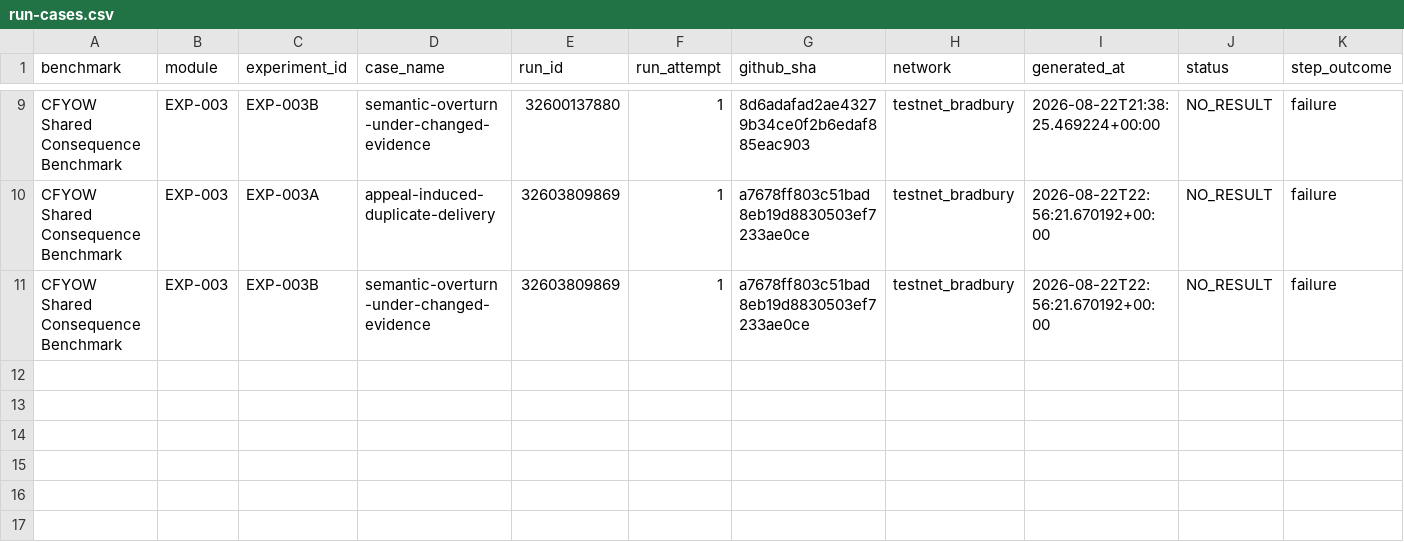
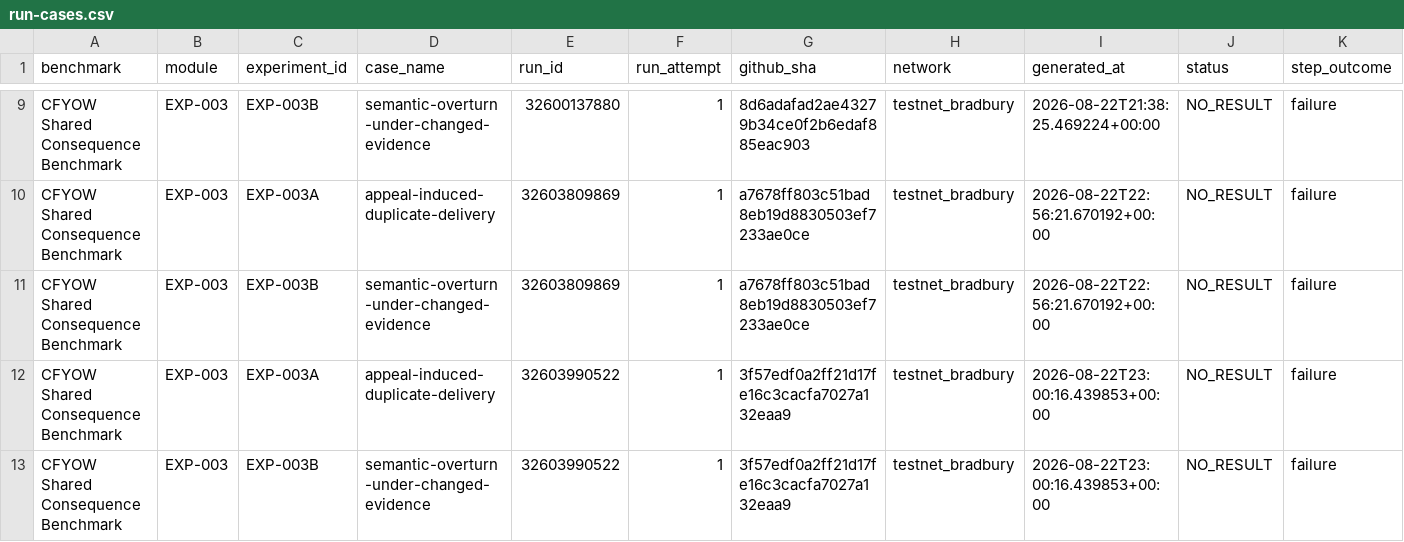
Before and after one commit to etvjay/CFYOW, a CSV file: results/EXP-003/dataset/run-cases.csv, drawn as a sheet; only a part is shown, gaps mark what is left out; rows hold the shown columns only; the diff names each change by its address in the sheet, - before the commit and + after, or states it on an @@ line.

```diff
--- a/results/EXP-003/dataset/run-cases.csv
+++ b/results/EXP-003/dataset/run-cases.csv
+row 12: CFYOW Shared Consequence Benchmark | EXP-003 | EXP-003A | appeal-induced-duplicate-delivery | 32603990522 | 1 | 3f57edf0a2ff21d17fe16c3cacfa7027a132eaa9 | testnet_bradbury | 2026-08-22T23:00:16.439853+00:00 | NO_RESULT | failure
+row 13: CFYOW Shared Consequence Benchmark | EXP-003 | EXP-003B | semantic-overturn-under-changed-evidence | 32603990522 | 1 | 3f57edf0a2ff21d17fe16c3cacfa7027a132eaa9 | testnet_bradbury | 2026-08-22T23:00:16.439853+00:00 | NO_RESULT | failure
```
Also changed, not shown: 3 other files.
